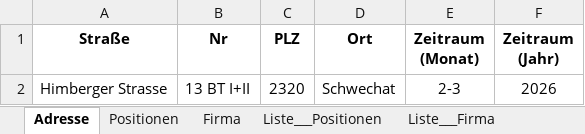
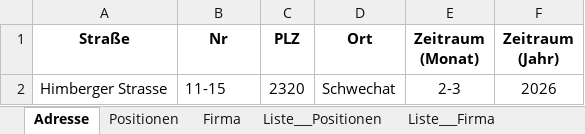
Before and after one commit to erionpolisi/FATI_WordGenerator, an Excel workbook: FATI_WordGenerator/Resources/Input.xlsx, sheet Adresse, drawn as a sheet; values as stored, in another font and other column widths than the file's, no borders; the diff names each change by its address in the sheet, - before the commit and + after, or states it on an @@ line.

```diff
--- a/FATI_WordGenerator/Resources/Input.xlsx (sheet Adresse)
+++ b/FATI_WordGenerator/Resources/Input.xlsx (sheet Adresse)
-B2 (Nr): 13 BT I+II
+B2 (Nr): 11-15
```
Also changed, not shown: 1 other file.
